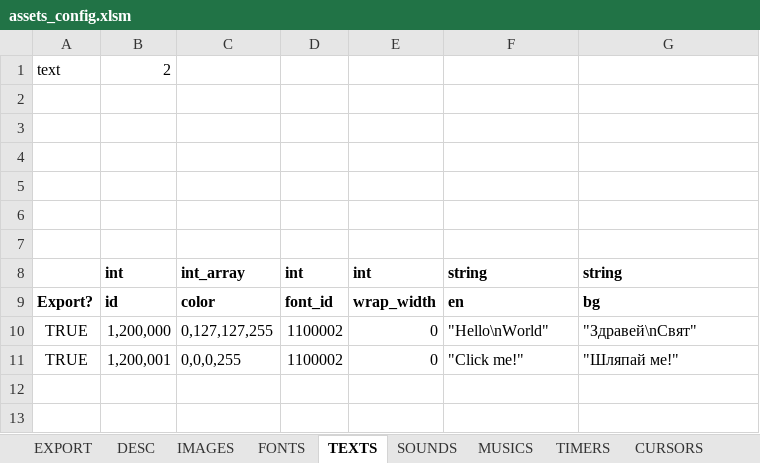
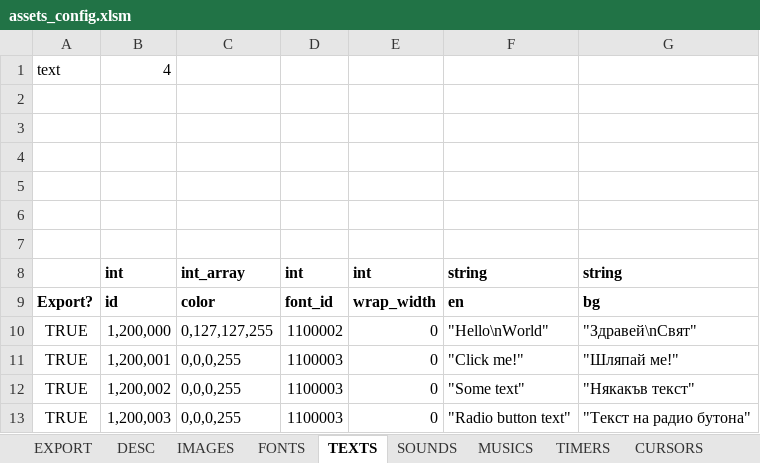
Before and after one commit to damyan94/SDL2_Engine_Project, an Excel workbook: config/assets_config.xlsm, sheet TEXTS, drawn as a sheet; values as stored, in another font and other column widths than the file's, no borders; the diff names each change by its address in the sheet, - before the commit and + after, or states it on an @@ line.

Commit message:
Added some UI components - Button, Checkbox, RadioButton, TextBox, TextInputter Added text input to InputEvent Minor changes to timers - you can now start dynamic timers Added some new fonts

```diff
--- a/config/assets_config.xlsm (sheet TEXTS)
+++ b/config/assets_config.xlsm (sheet TEXTS)
-B1: 2
+B1: 4
-D11: 1100002
+D11: 1100003
+row 12: TRUE | 1,200,002 | 0,0,0,255 | 1100003 | 0 | "Some text" | "Някакъв текст"
+row 13: TRUE | 1,200,003 | 0,0,0,255 | 1100003 | 0 | "Radio button text" | "Текст на радио бутона"
```
Also changed, not shown: sheet FONTS, sheet IMAGES, sheet EXPORT, charts or pictures, config/objects_config.xlsm, 32 other files.
